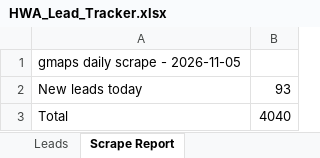
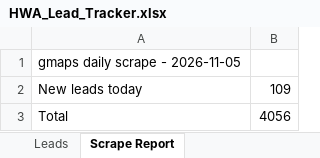
Before and after one commit to hsnwarriorapparel-dot/hsn-business, an Excel workbook: HWA_Lead_Tracker.xlsx, sheet Scrape Report, drawn as a sheet; values as stored, in another font and other column widths than the file's, no borders; the diff names each change by its address in the sheet, - before the commit and + after, or states it on an @@ line.

Commit message:
gmaps 2PM scrape 2026-11-05

```diff
--- a/HWA_Lead_Tracker.xlsx (sheet Scrape Report)
+++ b/HWA_Lead_Tracker.xlsx (sheet Scrape Report)
-B2: 93
+B2: 109
-B3: 4040
+B3: 4056
```
Also changed, not shown: sheet Leads, 1 other file.
